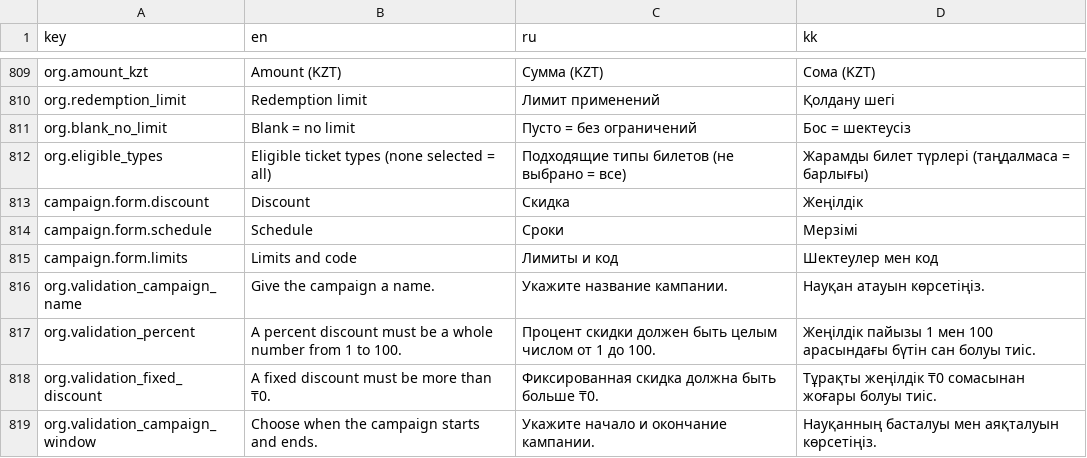
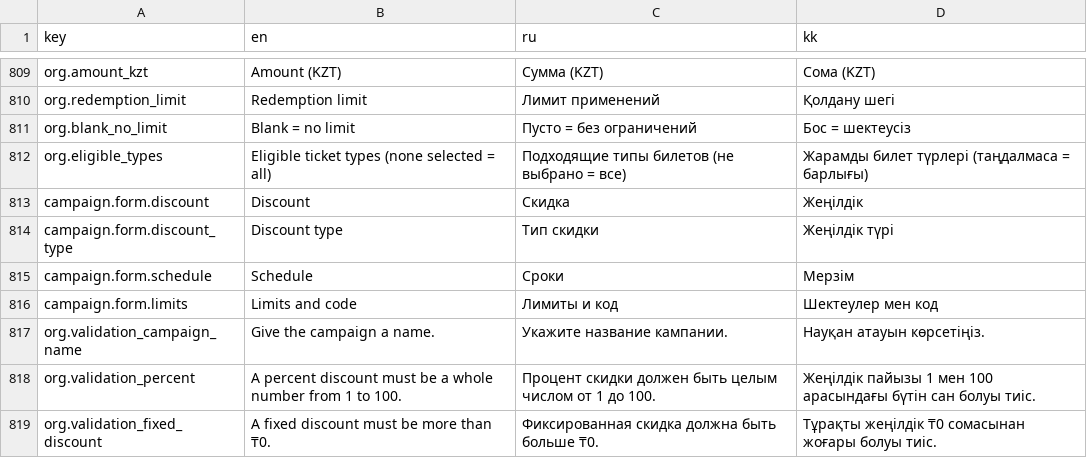
Before and after one commit to AlikhanSharapov01/biletflow, a TSV file: web/translations/core.tsv, drawn as a sheet; only a part is shown, gaps mark what is left out; the shorter side is filled out with more unchanged rows.

```diff
--- a/web/translations/core.tsv
+++ b/web/translations/core.tsv
@@ -813,3 +813,4 @@ org.eligible_types	Eligible ticket types (none selected = all)	Подходящ
 campaign.form.discount	Discount	Скидка	Жеңілдік
-campaign.form.schedule	Schedule	Сроки	Мерзімі
+campaign.form.discount_type	Discount type	Тип скидки	Жеңілдік түрі
+campaign.form.schedule	Schedule	Сроки	Мерзім
 campaign.form.limits	Limits and code	Лимиты и код	Шектеулер мен код
```
Also changed, not shown: 19 other files.
